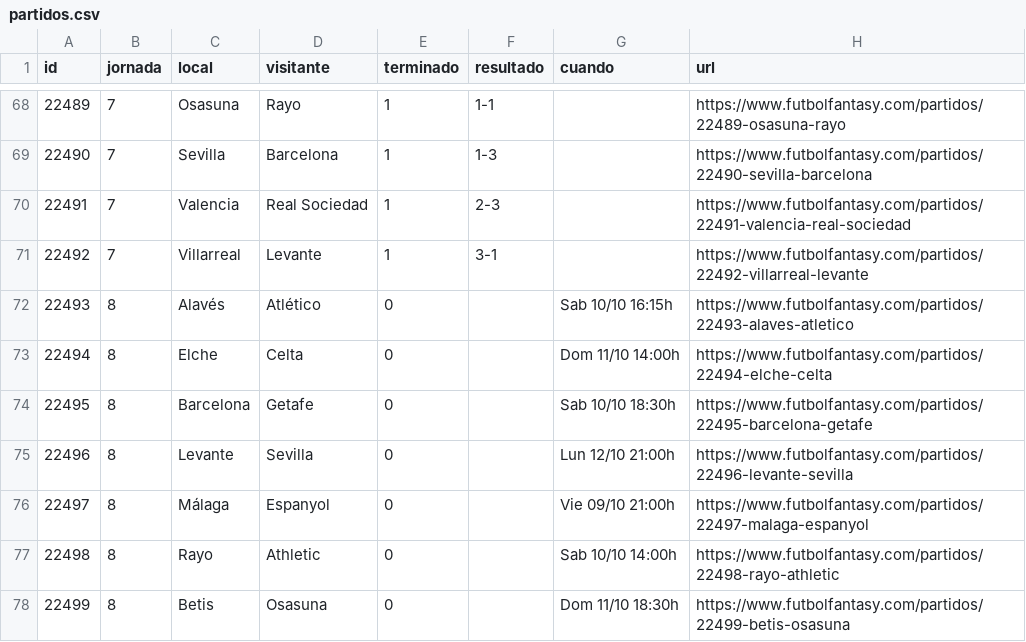
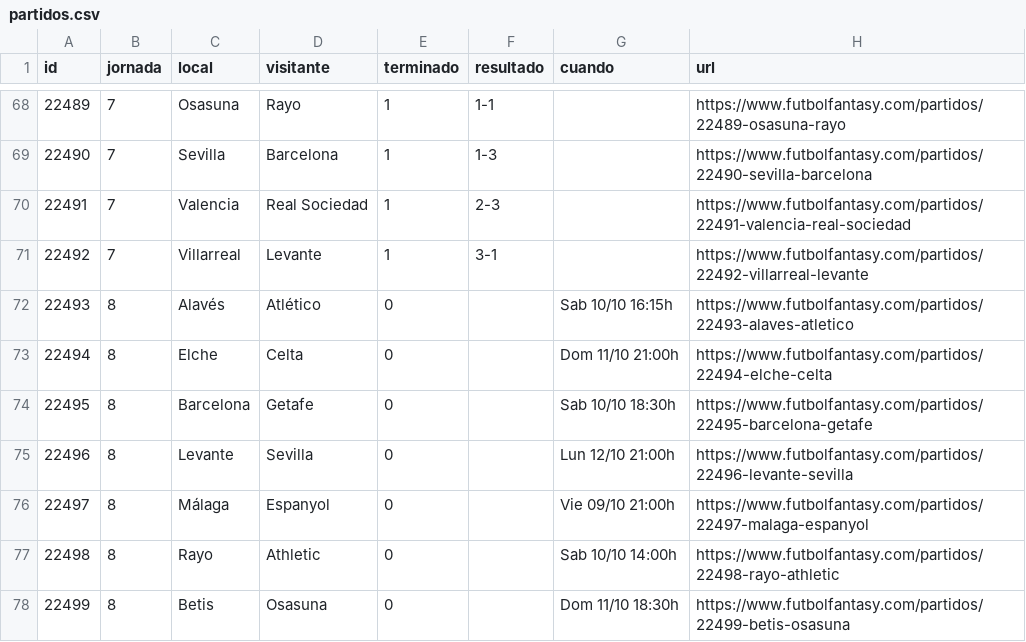
Before and after one commit to bqr3110/Mister-Data, a CSV file: datos/partidos.csv, drawn as a sheet; only a part is shown, gaps mark what is left out.

```diff
--- a/datos/partidos.csv
+++ b/datos/partidos.csv
@@ -72,3 +72,3 @@ id,jornada,local,visitante,terminado,resultado,cuando,url
 22493,8,Alavés,Atlético,0,,Sab 10/10 16:15h,https://www.futbolfantasy.com/partidos/22493-alaves-atletico
-22494,8,Elche,Celta,0,,Dom 11/10 14:00h,https://www.futbolfantasy.com/partidos/22494-elche-celta
+22494,8,Elche,Celta,0,,Dom 11/10 21:00h,https://www.futbolfantasy.com/partidos/22494-elche-celta
 22495,8,Barcelona,Getafe,0,,Sab 10/10 18:30h,https://www.futbolfantasy.com/partidos/22495-barcelona-getafe
```
Also changed, not shown: 1 other file.
